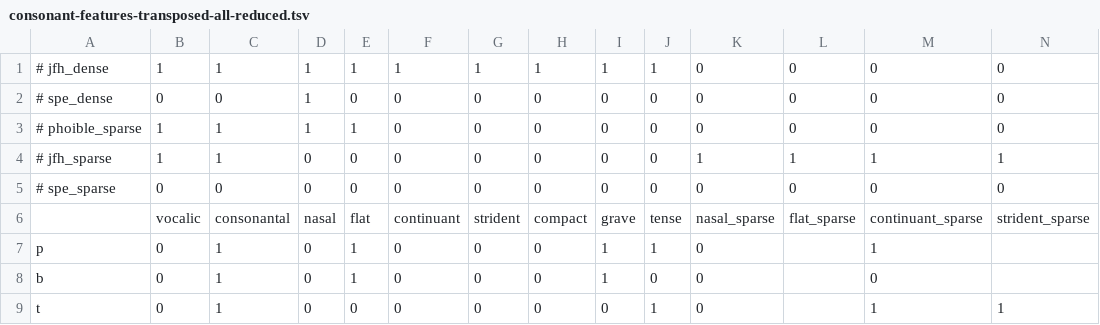
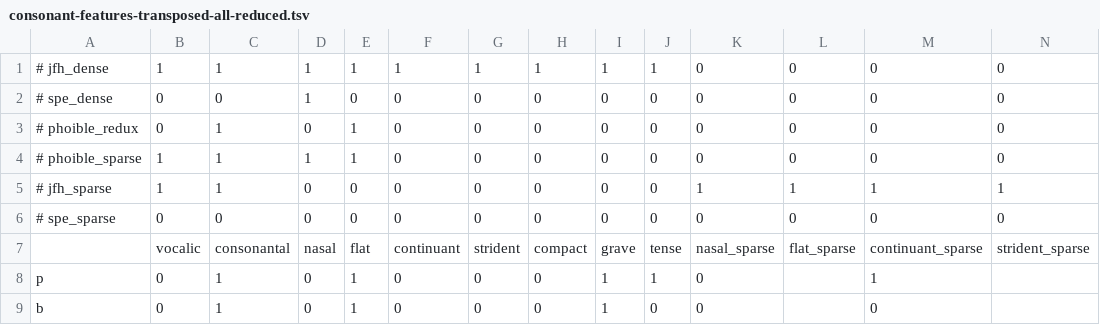
Before and after one commit to drammock/eeg-phone-coding, a TSV file: params/consonant-features-transposed-all-reduced.tsv, drawn as a sheet; only a part is shown; the shorter side is filled out with more unchanged rows; rows hold the shown columns only; the diff names each change by its address in the sheet, - before the commit and + after, or states it on an @@ line.

Commit message:
add phoible_redux feat sys; add NaN vs 0.5 for sparse feats; remove cruft

```diff
--- a/params/consonant-features-transposed-all-reduced.tsv
+++ b/params/consonant-features-transposed-all-reduced.tsv
+row 3: # phoible_redux | 0 | 1 | 0 | 1 | 0 | 0 | 0 | 0 | 0 | 0 | 0 | 0 | 0
```
Also changed, not shown: 11 other files.
